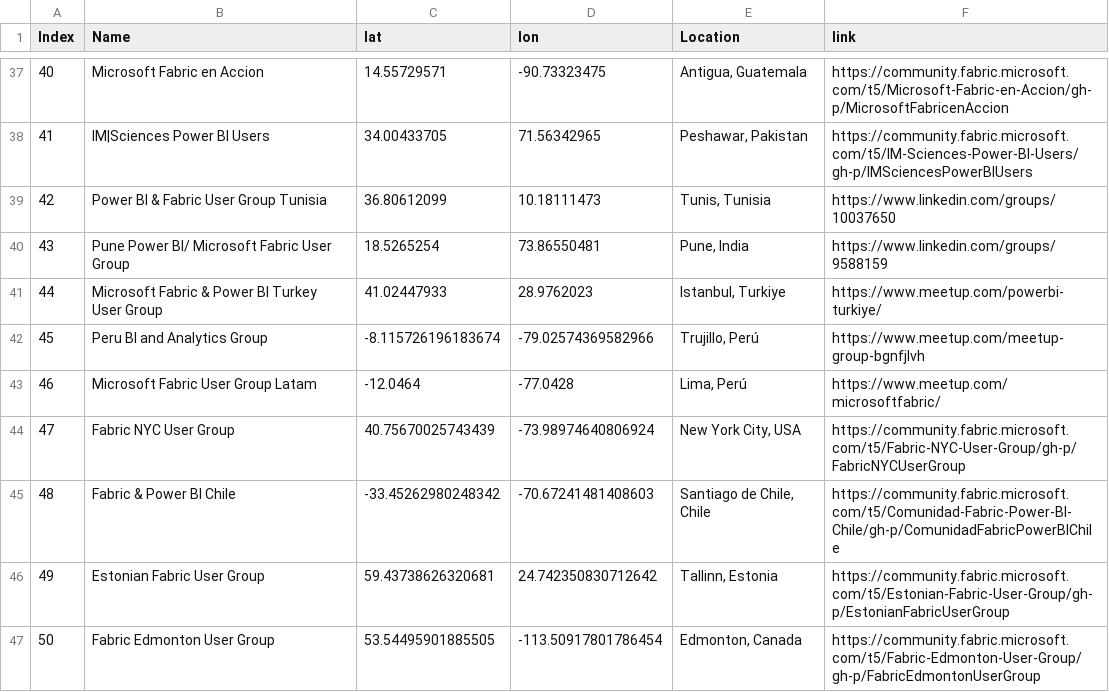
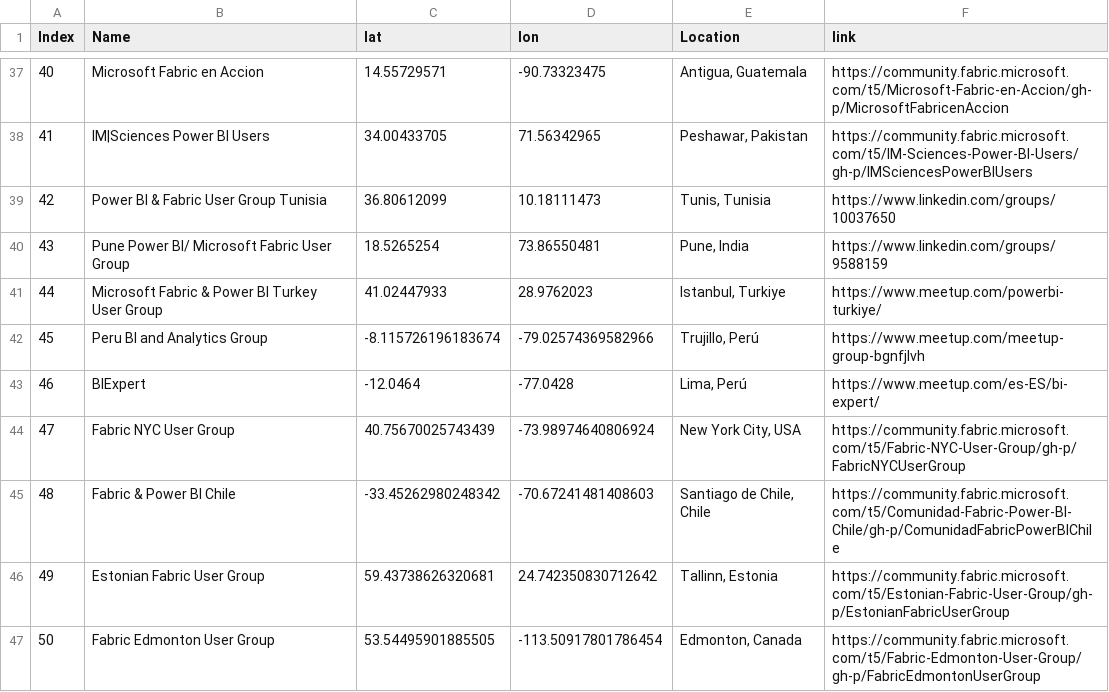
Before and after one commit to globalfabriccommunity/globalfabriccommunity.github.io, a CSV file: locations.csv, drawn as a sheet; only a part is shown, gaps mark what is left out.

Commit message:
feat: Update Peru user group link and rename to BIExpert

```diff
--- a/locations.csv
+++ b/locations.csv
@@ -42,3 +42,3 @@ Index,Name,lat,lon,Location,link
 45,Peru BI and Analytics Group,-8.115726196183674,-79.02574369582966,"Trujillo, Perú",https://www.meetup.com/meetup-group-bgnfjlvh
-46,Microsoft Fabric User Group Latam,-12.0464,-77.0428,"Lima, Perú",https://www.meetup.com/microsoftfabric/
+46,BIExpert,-12.0464,-77.0428,"Lima, Perú",https://www.meetup.com/es-ES/bi-expert/
 47,Fabric NYC User Group,40.75670025743439,-73.98974640806924,"New York City, USA",https://community.fabric.microsoft.com/t5/Fabric-NYC-User-Group/gh-p/FabricNYCUserGroup
```
